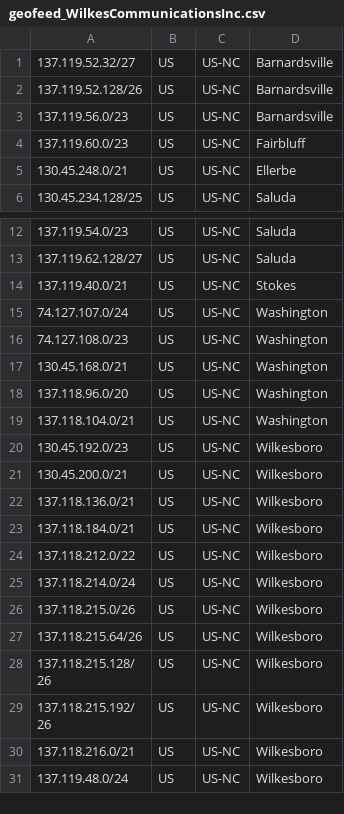
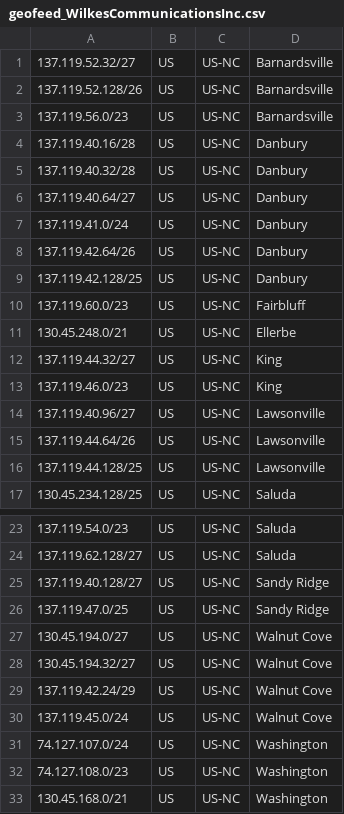
Before and after one commit to jmiler925/geolocation, a CSV file: geofeed_WilkesCommunicationsInc.csv, drawn as a sheet; only a part is shown, gaps mark what is left out; the shorter side is filled out with more unchanged rows.

Commit message:
Update geofeed_WilkesCommunicationsInc.csv

```diff
--- a/geofeed_WilkesCommunicationsInc.csv
+++ b/geofeed_WilkesCommunicationsInc.csv
@@ -3,4 +3,15 @@
 137.119.56.0/23,US,US-NC,Barnardsville,
+137.119.40.16/28,US,US-NC,Danbury,
+137.119.40.32/28,US,US-NC,Danbury,
+137.119.40.64/27,US,US-NC,Danbury,
+137.119.41.0/24,US,US-NC,Danbury,
+137.119.42.64/26,US,US-NC,Danbury,
+137.119.42.128/25,US,US-NC,Danbury,
 137.119.60.0/23,US,US-NC,Fairbluff,
 130.45.248.0/21,US,US-NC,Ellerbe,
+137.119.44.32/27,US,US-NC,King,
+137.119.46.0/23,US,US-NC,King,
+137.119.40.96/27,US,US-NC,Lawsonville,
+137.119.44.64/26,US,US-NC,Lawsonville,
+137.119.44.128/25,US,US-NC,Lawsonville,
 130.45.234.128/25,US,US-NC,Saluda,
@@ -13,3 +24,8 @@
 137.119.62.128/27,US,US-NC,Saluda,
-137.119.40.0/21,US,US-NC,Stokes,
+137.119.40.128/27,US,US-NC,Sandy Ridge,
+137.119.47.0/25,US,US-NC,Sandy Ridge,
+130.45.194.0/27,US,US-NC,Walnut Cove,
+130.45.194.32/27,US,US-NC,Walnut Cove,
+137.119.42.24/29,US,US-NC,Walnut Cove,
+137.119.45.0/24,US,US-NC,Walnut Cove,
 74.127.107.0/24,US,US-NC,Washington,
```
